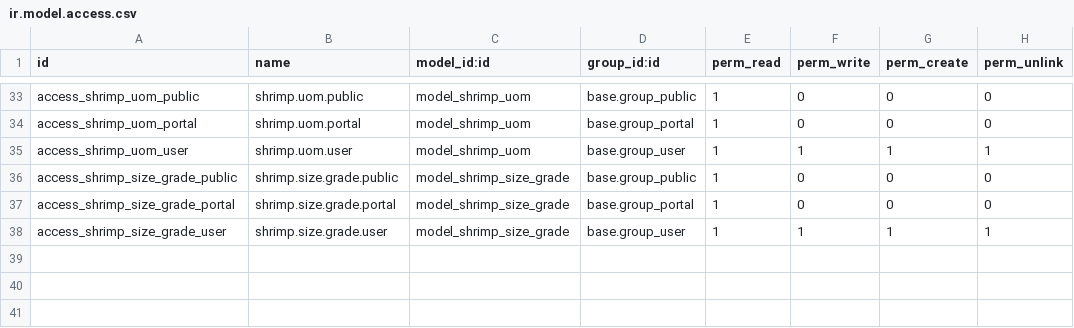
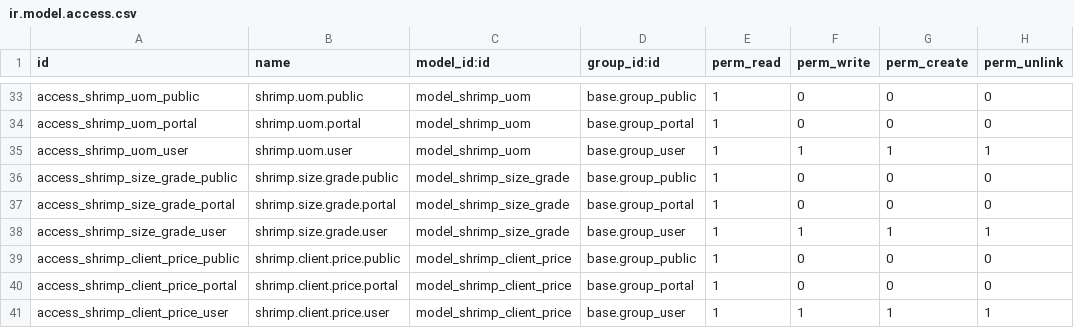
Before and after one commit to HopSky25/Camaronera, a CSV file: shrimp_marketplace/security/ir.model.access.csv, drawn as a sheet; only a part is shown, gaps mark what is left out.

```diff
--- a/shrimp_marketplace/security/ir.model.access.csv
+++ b/shrimp_marketplace/security/ir.model.access.csv
@@ -38 +38,4 @@ access_shrimp_size_grade_portal,shrimp.size.grade.portal,model_shrimp_size_grade
 access_shrimp_size_grade_user,shrimp.size.grade.user,model_shrimp_size_grade,base.group_user,1,1,1,1
+access_shrimp_client_price_public,shrimp.client.price.public,model_shrimp_client_price,base.group_public,1,0,0,0
+access_shrimp_client_price_portal,shrimp.client.price.portal,model_shrimp_client_price,base.group_portal,1,0,0,0
+access_shrimp_client_price_user,shrimp.client.price.user,model_shrimp_client_price,base.group_user,1,1,1,1
```
Also changed, not shown: 24 other files.
